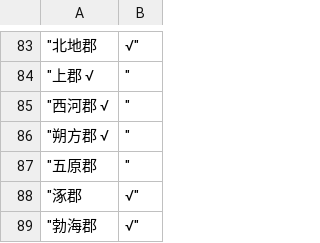
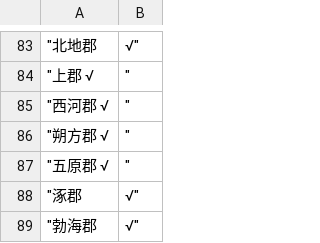
Before and after one commit to shaobaixiong/---, a CSV file: CSV/进度.csv, drawn as a sheet; only a part is shown, gaps mark what is left out.

```diff
--- a/CSV/进度.csv
+++ b/CSV/进度.csv
@@ -86,3 +86,3 @@
 "朔方郡 √ 	"
-"五原郡	"
+"五原郡 √  	"
 "涿郡	√"
```
Also changed, not shown: 1 other file.
